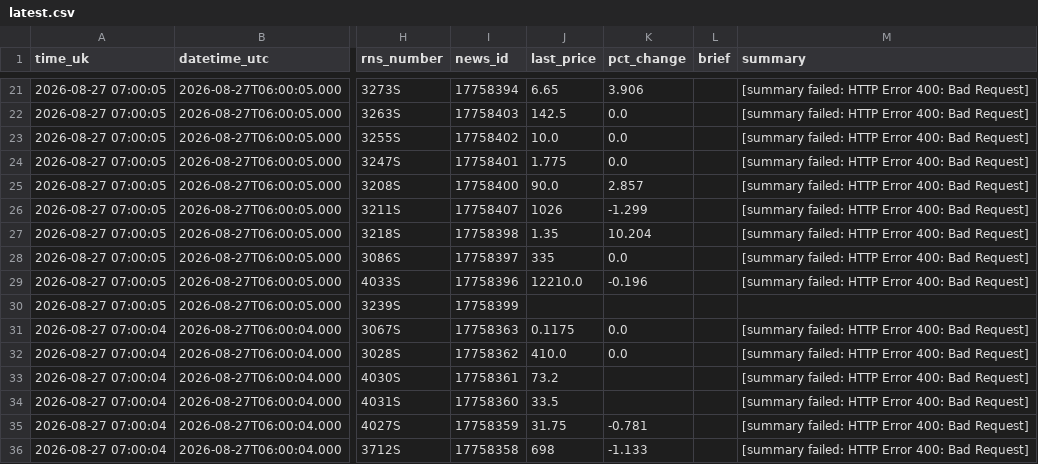
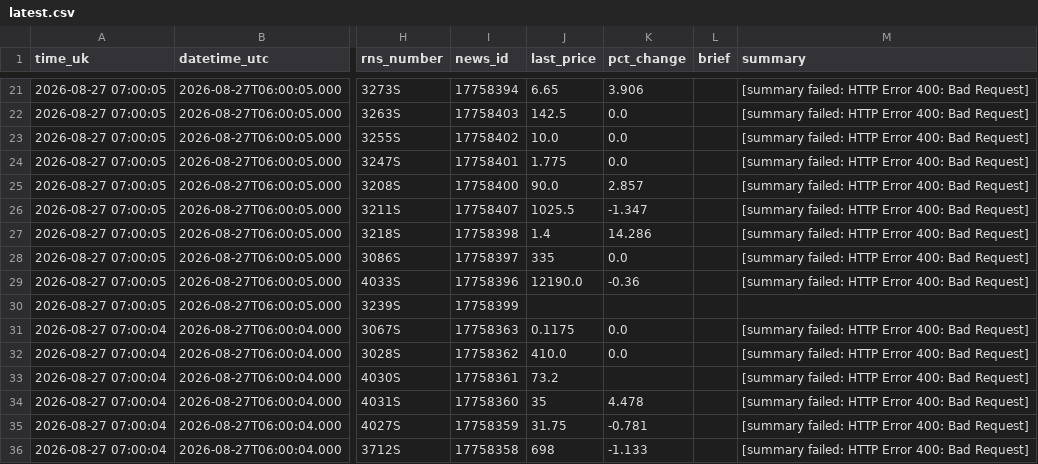
Before and after one commit to joshmiddleton123-ux/LSE-DIGESt, a CSV file: digests/latest.csv, drawn as a sheet; only a part is shown, gaps mark what is left out; the diff covers the shown part only; the diff names each change by its address in the sheet, - before the commit and + after, or states it on an @@ line.

```diff
--- a/digests/latest.csv
+++ b/digests/latest.csv
-J26 (last_price): 1026
+J26 (last_price): 1025.5
-K26 (pct_change): -1.299
+K26 (pct_change): -1.347
-J27 (last_price): 1.35
+J27 (last_price): 1.4
-K27 (pct_change): 10.204
+K27 (pct_change): 14.286
-J29 (last_price): 12210.0
+J29 (last_price): 12190.0
-K29 (pct_change): -0.196
+K29 (pct_change): -0.36
-J34 (last_price): 33.5
+J34 (last_price): 35
-K34 (pct_change): (empty)
+K34 (pct_change): 4.478
```
Also changed, not shown: 42 edited cells elsewhere in this file.
